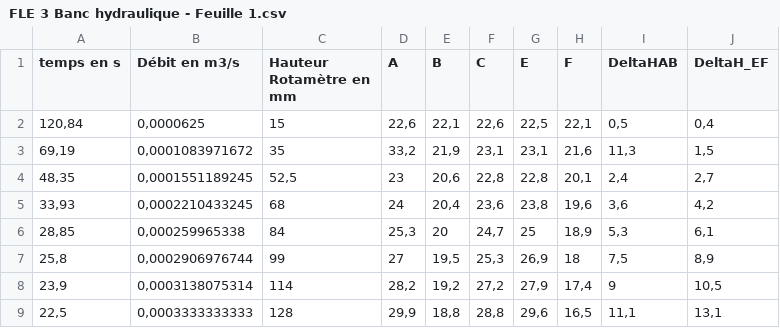
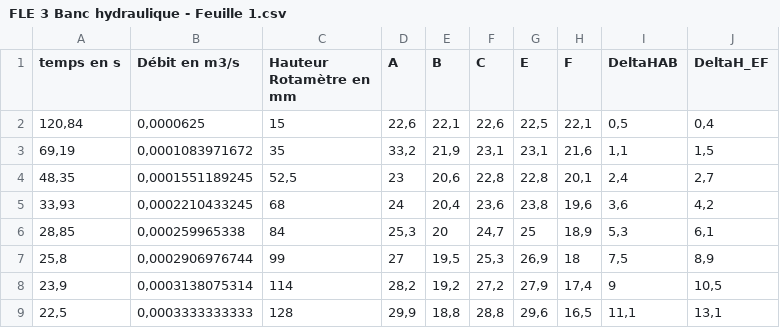
Before and after one commit to TahaMarif/FLE, a CSV file: FLE 3 Banc hydraulique - Feuille 1.csv, drawn as a sheet.

```diff
--- a/FLE 3 Banc hydraulique - Feuille 1.csv
+++ b/FLE 3 Banc hydraulique - Feuille 1.csv
@@ -2,3 +2,3 @@ temps en s,Débit en m3/s,Hauteur Rotamètre en mm,A,B,C,E,F,DeltaHAB,DeltaH_EF
 "120,84","0,0000625",15,"22,6","22,1","22,6","22,5","22,1","0,5","0,4"
-"69,19","0,0001083971672",35,"33,2","21,9","23,1","23,1","21,6","11,3","1,5"
+"69,19","0,0001083971672",35,"33,2","21,9","23,1","23,1","21,6","1,1","1,5"
 "48,35","0,0001551189245","52,5",23,"20,6","22,8","22,8","20,1","2,4","2,7"
```
Also changed, not shown: 20 other files.
